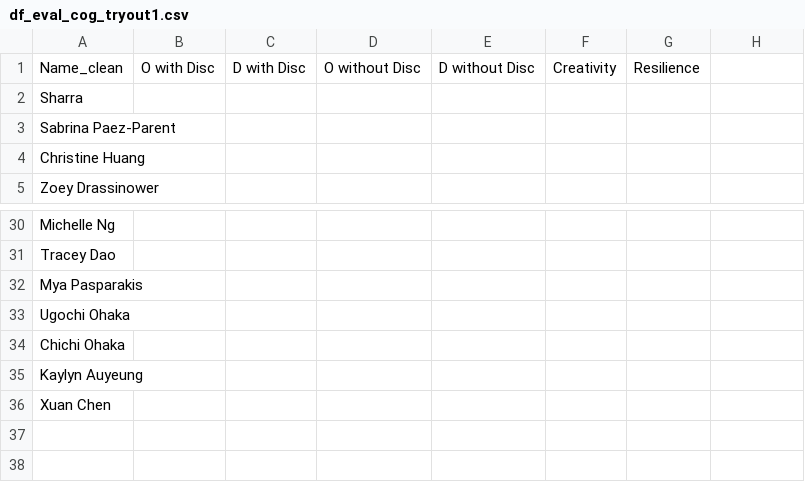
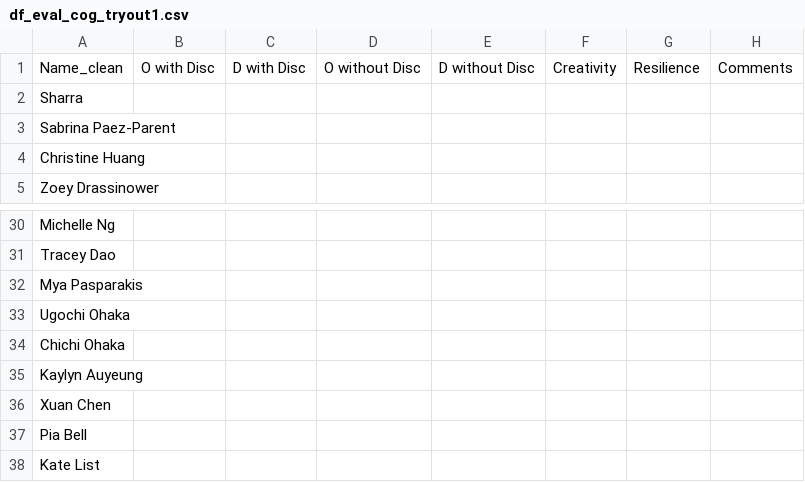
Before and after one commit to vivyuen/Incognito, a CSV file: df_eval_cog_tryout1.csv, drawn as a sheet; only a part is shown, gaps mark what is left out; the diff names each change by its address in the sheet, - before the commit and + after, or states it on an @@ line.

```diff
--- a/df_eval_cog_tryout1.csv
+++ b/df_eval_cog_tryout1.csv
-H1: (empty)
+H1: Comments
+row 37: Pia Bell
+row 38: Kate List
```
Also changed, not shown: 2026_Toronto_Womens_Tryout_Form_Responses.csv, 1 other file.
